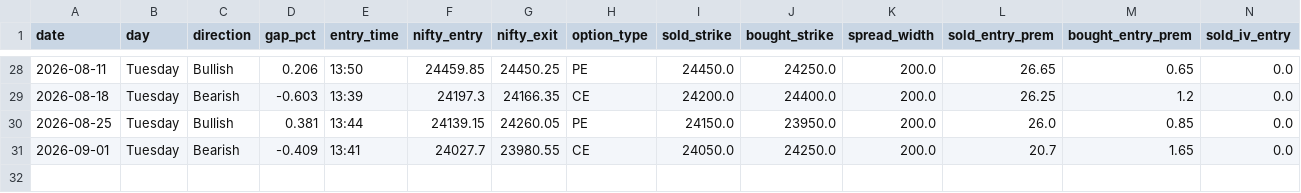
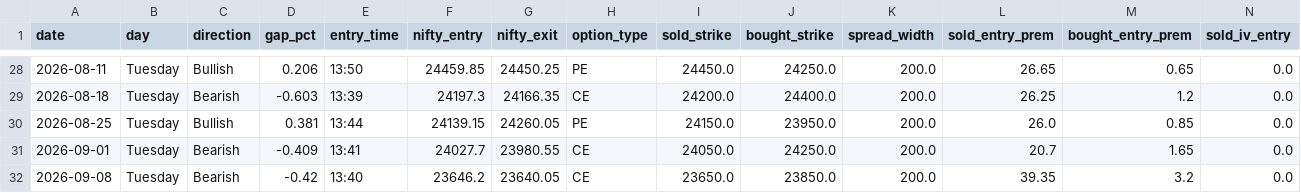
Before and after one commit to Abhi232003/rocket-paper, a CSV file: paper_trades.csv, drawn as a sheet; only a part is shown, gaps mark what is left out; rows hold the shown columns only; the diff names each change by its address in the sheet, - before the commit and + after, or states it on an @@ line.

```diff
--- a/paper_trades.csv
+++ b/paper_trades.csv
+row 32: 2026-09-08 | Tuesday | Bearish | -0.42 | 13:40 | 23646.2 | 23640.05 | CE | 23650.0 | 23850.0 | 200.0 | 39.35 | 3.2 | 0.0
```
Also changed, not shown: paper_checks.csv, 2 other files.
